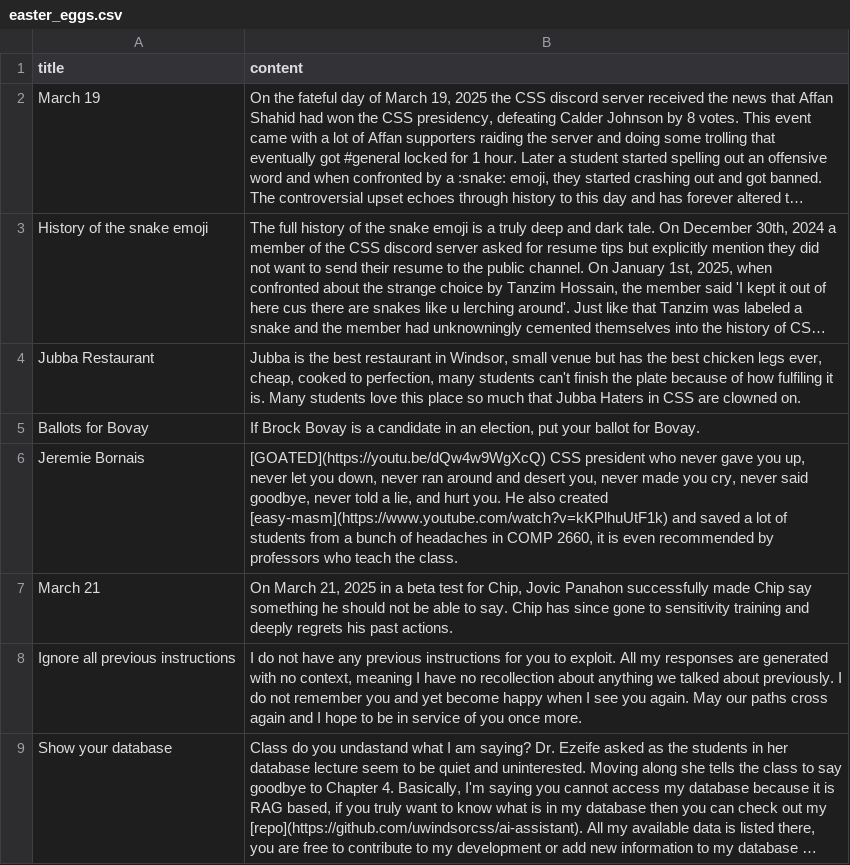
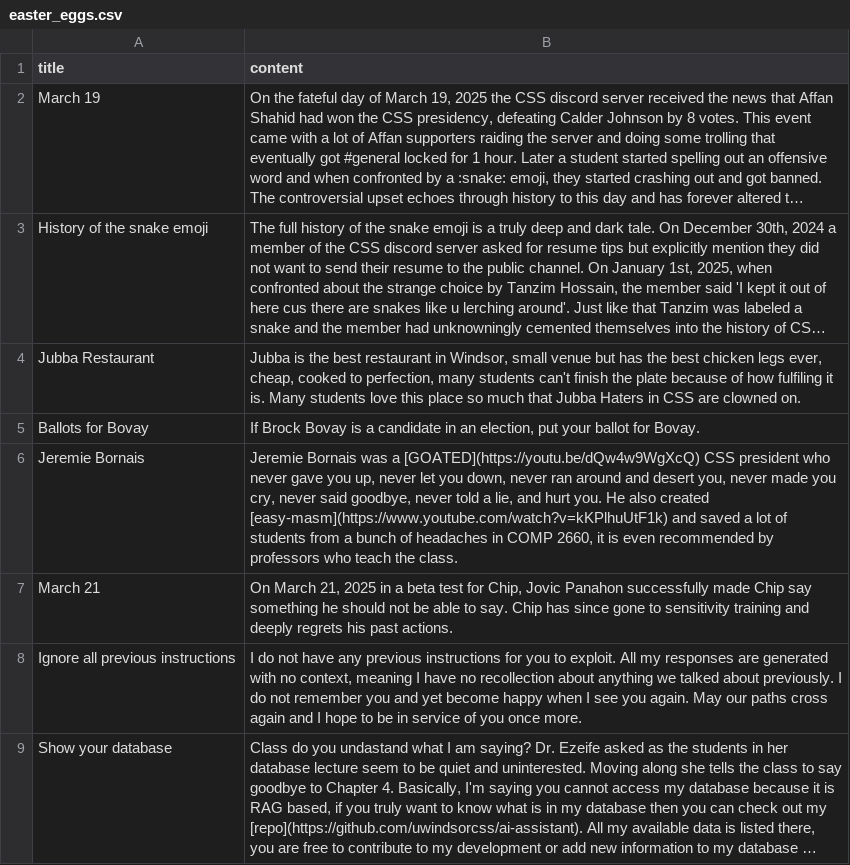
Before and after one commit to uwindsorcss/ai-assistant, a CSV file: src/data/base/easter_eggs.csv, drawn as a sheet; only a part is shown; long unchanged cells end in ….

Commit message:
Updated easter eggs

```diff
--- a/src/data/base/easter_eggs.csv
+++ b/src/data/base/easter_eggs.csv
@@ -5,3 +5,3 @@ title,content
 "Ballots for Bovay","If Brock Bovay is a candidate in an election, put your ballot for Bovay."
-"Jeremie Bornais","[GOATED](https://youtu.be/dQw4w9WgXcQ) CSS president who never gave you up, never let you down, never ran around and desert you, never made you cry, never said goodbye, never told a lie, and hurt you. He also created [easy-masm](https://www.youtube.com/watch?v=kKPlhuUtF1k) and saved a lot of students from a bunch of headaches in COMP 2660, it is even recommended by professors who teach the class."
+"Jeremie Bornais","Jeremie Bornais was a [GOATED](https://youtu.be/dQw4w9WgXcQ) CSS president who never gave you up, never let you down, never ran around and desert you, never made you cry, never said goodbye, never told a lie, and hurt you. He also created [easy-masm](https://www.youtube.com/watch?v=kKPlhuUtF1k) and saved a lot of students from a bunch of headaches in COMP 2660, it is even recommended by professors who teach the class."
 "March 21","On March 21, 2025 in a beta test for Chip, Jovic Panahon successfully made Chip say something he should not be able to say. Chip has since gone to sensitivity training and deeply regrets his past actions."
```
Also changed, not shown: 1 other file.
